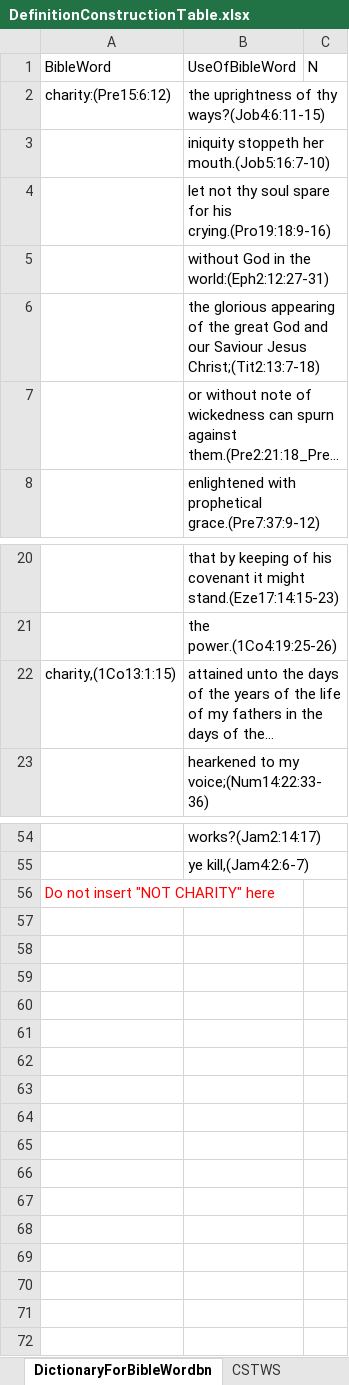
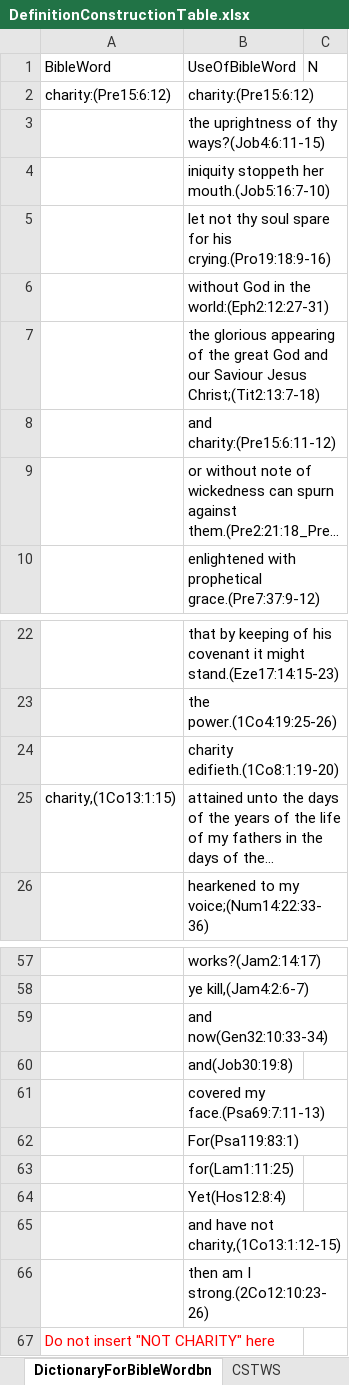
Before and after one commit to holybiblemobileapp-tort/HolyBible_Mobile, an Excel workbook: assets/DefinitionConstructionTable.xlsx, sheet DictionaryForBibleWordbn, drawn as a sheet; only a part is shown, gaps mark what is left out; long unchanged cells end in …; values as stored, in another font and other column widths than the file's, no borders; addresses are those after the commit; the diff names each change by its address in the sheet, - before the commit and + after, or states it on an @@ line.

```diff
--- a/assets/DefinitionConstructionTable.xlsx (sheet DictionaryForBibleWordbn)
+++ b/assets/DefinitionConstructionTable.xlsx (sheet DictionaryForBibleWordbn)
+row 2: charity:(Pre15:6:12) | charity:(Pre15:6:12)
-A3: charity:(Pre15:6:12)
+A3: (empty)
+row 8:  | and charity:(Pre15:6:11-12)
+row 24:  | charity edifieth.(1Co8:1:19-20)
+row 59:  | and now(Gen32:10:33-34)
+row 60:  | and(Job30:19:8)
+row 61:  | covered my face.(Psa69:7:11-13)
+row 62:  | For(Psa119:83:1)
+row 63:  | for(Lam1:11:25)
+row 64:  | Yet(Hos12:8:4)
+row 65:  | and have not charity,(1Co13:1:12-15)
+row 66:  | then am I strong.(2Co12:10:23-26)
```
Also changed, not shown: sheet WTOTAG, sheet IsolationTableForEachBibleWord, 6 other files.
